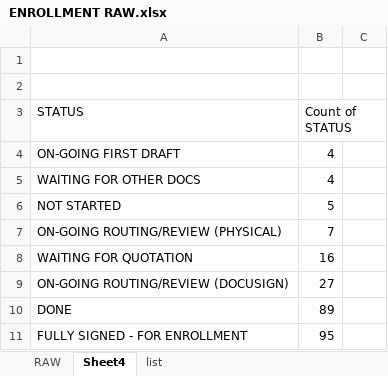
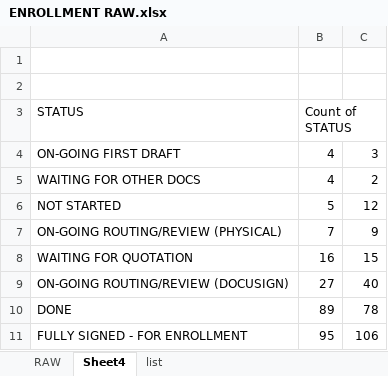
Before and after one commit to fctadena/tbmc-data-management, an Excel workbook: data/enrollment/ENROLLMENT RAW.xlsx, sheet Sheet4, drawn as a sheet; values as stored, in another font and other column widths than the file's, no borders; charts and pictures not drawn; the diff names each change by its address in the sheet, - before the commit and + after, or states it on an @@ line.

```diff
--- a/data/enrollment/ENROLLMENT RAW.xlsx (sheet Sheet4)
+++ b/data/enrollment/ENROLLMENT RAW.xlsx (sheet Sheet4)
-C4: (empty)
+C4: 3
-C5: (empty)
+C5: 2
-C6: (empty)
+C6: 12
-C7: (empty)
+C7: 9
-C8: (empty)
+C8: 15
-C9: (empty)
+C9: 40
-C10: (empty)
+C10: 78
-C11: (empty)
+C11: 106
```
Also changed, not shown: sheet RAW, sheet list, formulas that keep their value, hidden cells, charts or pictures, 2 other files.
